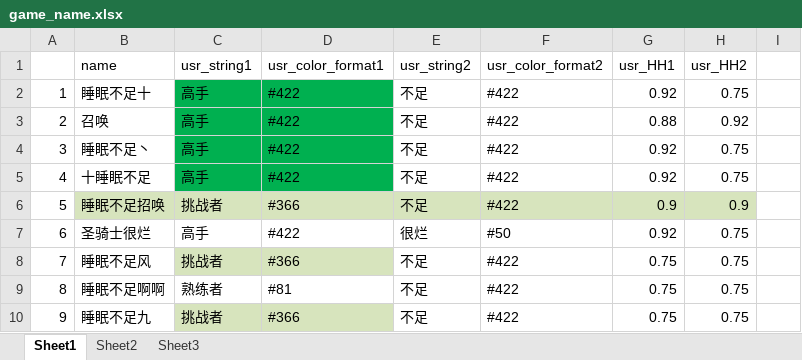
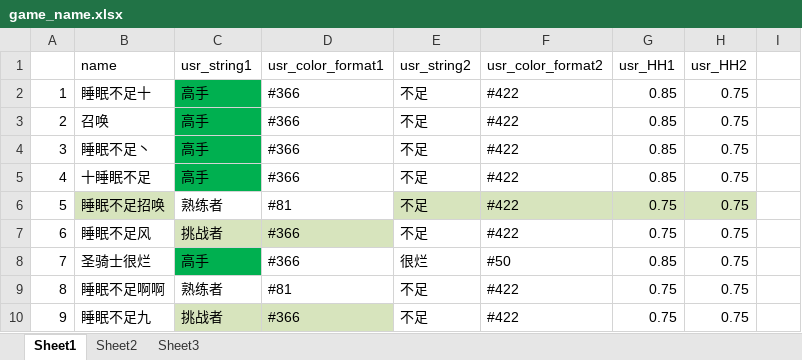
Before and after one commit to Lightman-yang/webdriver_new, an Excel workbook: lw/game_name.xlsx, sheet Sheet1, drawn as a sheet; only a part is shown; values as stored, in another font and other column widths than the file's, no borders; removed rows and columns are numbered as before the commit, all else as after; the diff names each change by its address in the sheet, - before the commit and + after, or states it on an @@ line.

```diff
--- a/lw/game_name.xlsx (sheet Sheet1)
+++ b/lw/game_name.xlsx (sheet Sheet1)
-D2:D5 (usr_color_format1): #422
+D2:D5 (usr_color_format1): #366
-D2:D5 fill: #00B050
+D2:D5 fill: none
-G2 (usr_HH1): 0.92
+G2 (usr_HH1): 0.85
-G3 (usr_HH1): 0.88
+G3 (usr_HH1): 0.85
-H3 (usr_HH2): 0.92
+H3 (usr_HH2): 0.75
-G4:G5 (usr_HH1): 0.92
+G4:G5 (usr_HH1): 0.85
-C6 (usr_string1): 挑战者
+C6 (usr_string1): 熟练者
-C6:D6 fill: #D7E4BD
+C6:D6 fill: none
-D6 (usr_color_format1): #366
+D6 (usr_color_format1): #81
-G6 (usr_HH1): 0.9
+G6 (usr_HH1): 0.75
-H6 (usr_HH2): 0.9
+H6 (usr_HH2): 0.75
-row 7: 6 | 圣骑士很烂 | 高手 | #422 | 很烂 | #50 | 0.92 | 0.75
-A7: 7
+A7: 6
+row 8: 7 | 圣骑士很烂 | 高手 | #366 | 很烂 | #50 | 0.85 | 0.75
```
Also changed, not shown: 1 other file.
